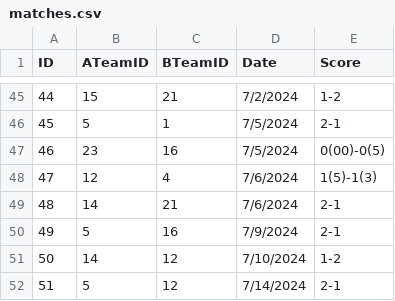
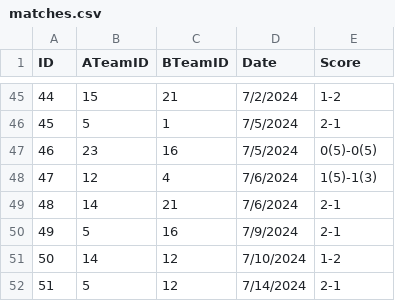
Before and after one commit to horhe579/sirma-academy-java-2024, a CSV file: matchanalyzer/matchanalyzer/src/main/resources/data/matches.csv, drawn as a sheet; only a part is shown, gaps mark what is left out.

```diff
--- a/matchanalyzer/matchanalyzer/src/main/resources/data/matches.csv
+++ b/matchanalyzer/matchanalyzer/src/main/resources/data/matches.csv
@@ -46,3 +46,3 @@ ID,ATeamID,BTeamID,Date,Score
 45,5,1,7/5/2024,2-1
-46,23,16,7/5/2024,0(00)-0(5)
+46,23,16,7/5/2024,0(5)-0(5)
 47,12,4,7/6/2024,1(5)-1(3)
```
Also changed, not shown: 21 other files.
